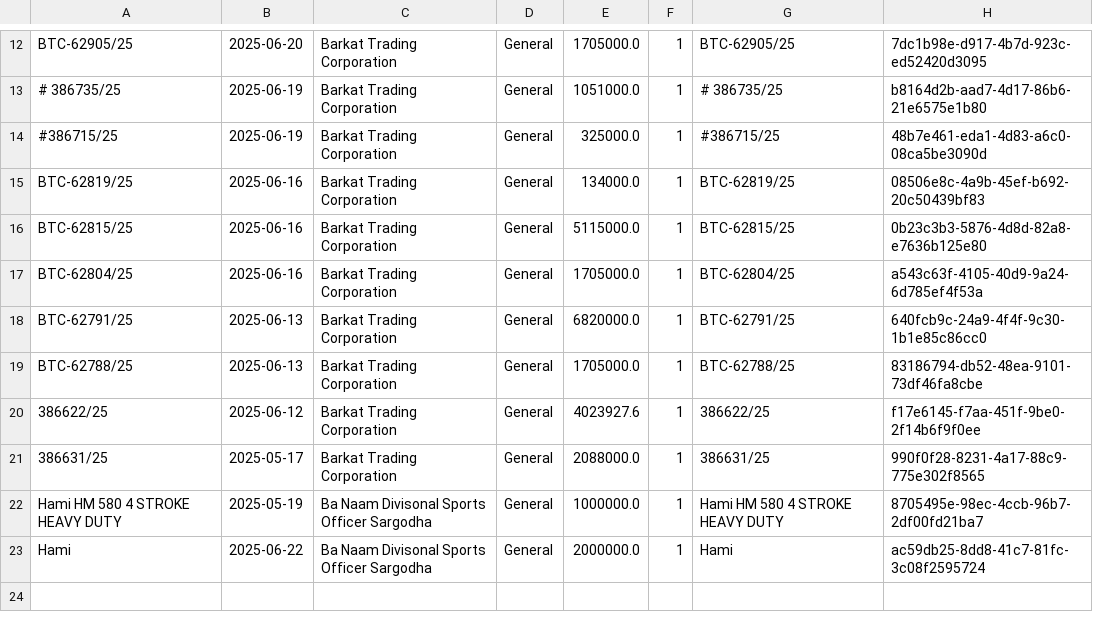
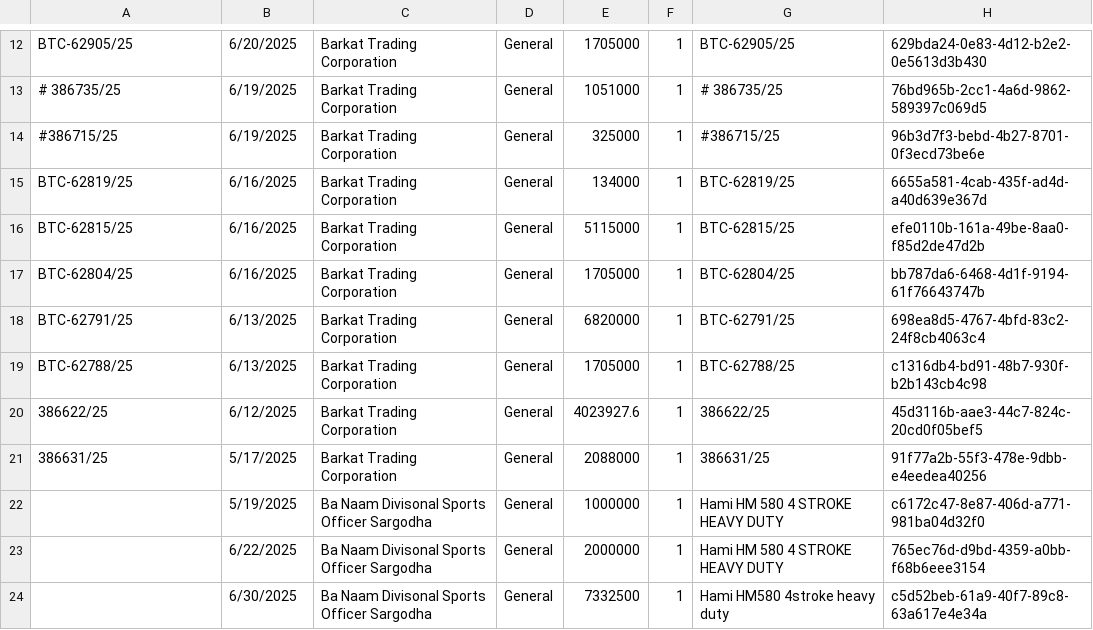
Before and after one commit to Atonomous/payments-summary, a CSV file: client_expenses.csv, drawn as a sheet; only a part is shown, gaps mark what is left out; removed rows and columns are numbered as before the commit, all else as after; the diff covers the shown part only; the diff names each change by its address in the sheet, - before the commit and + after, or states it on an @@ line.

```diff
--- a/client_expenses.csv
+++ b/client_expenses.csv
-B12: 2025-06-20
+B12: 6/20/2025
-E12: 1705000.0
+E12: 1705000
-H12: 7dc1b98e-d917-4b7d-923c-ed52420d3095
+H12: 629bda24-0e83-4d12-b2e2-0e5613d3b430
-B13:B14: 2025-06-19
+B13:B14: 6/19/2025
-E13: 1051000.0
+E13: 1051000
-H13: b8164d2b-aad7-4d17-86b6-21e6575e1b80
+H13: 76bd965b-2cc1-4a6d-9862-589397c069d5
-E14: 325000.0
+E14: 325000
-H14: 48b7e461-eda1-4d83-a6c0-08ca5be3090d
+H14: 96b3d7f3-bebd-4b27-8701-0f3ecd73be6e
-B15:B17: 2025-06-16
+B15:B17: 6/16/2025
-E15: 134000.0
+E15: 134000
-H15: 08506e8c-4a9b-45ef-b692-20c50439bf83
+H15: 6655a581-4cab-435f-ad4d-a40d639e367d
-E16: 5115000.0
+E16: 5115000
-H16: 0b23c3b3-5876-4d8d-82a8-e7636b125e80
+H16: efe0110b-161a-49be-8aa0-f85d2de47d2b
-E17: 1705000.0
+E17: 1705000
-H17: a543c63f-4105-40d9-9a24-6d785ef4f53a
+H17: bb787da6-6468-4d1f-9194-61f76643747b
-B18:B19: 2025-06-13
+B18:B19: 6/13/2025
-E18: 6820000.0
+E18: 6820000
-H18: 640fcb9c-24a9-4f4f-9c30-1b1e85c86cc0
+H18: 698ea8d5-4767-4bfd-83c2-24f8cb4063c4
-E19: 1705000.0
+E19: 1705000
-H19: 83186794-db52-48ea-9101-73df46fa8cbe
+H19: c1316db4-bd91-48b7-930f-b2b143cb4c98
-B20: 2025-06-12
+B20: 6/12/2025
-H20: f17e6145-f7aa-451f-9be0-2f14b6f9f0ee
+H20: 45d3116b-aae3-44c7-824c-20cd0f05bef5
-B21: 2025-05-17
+B21: 5/17/2025
-E21: 2088000.0
+E21: 2088000
-H21: 990f0f28-8231-4a17-88c9-775e302f8565
+H21: 91f77a2b-55f3-478e-9dbb-e4eedea40256
-A22: Hami HM 580 4 STROKE HEAVY DUTY
+A22: (empty)
-B22: 2025-05-19
+B22: 5/19/2025
-E22: 1000000.0
+E22: 1000000
-H22: 8705495e-98ec-4ccb-96b7-2df00fd21ba7
+H22: c6172c47-8e87-406d-a771-981ba04d32f0
-row 23: Hami | 2025-06-22 | Ba Naam Divisonal Sports Officer Sargodha | General | 2000000.0 | 1 | Hami | ac59db25-8dd8-41c7-81fc-3c08f2595724
+row 23:  | 6/22/2025 | Ba Naam Divisonal Sports Officer Sargodha | General | 2000000 | 1 | Hami HM 580 4 STROKE HEAVY DUTY | 765ec76d-d9bd-4359-a0bb-f68b6eee3154
+row 24:  | 6/30/2025 | Ba Naam Divisonal Sports Officer Sargodha | General | 7332500 | 1 | Hami HM580 4stroke heavy duty | c5d52beb-61a9-40f7-89c8-63a617e4e34a
```
Also changed, not shown: 25 added rows, 1 removed row and 30 edited cells elsewhere in this file, payments.csv, 4 other files.
